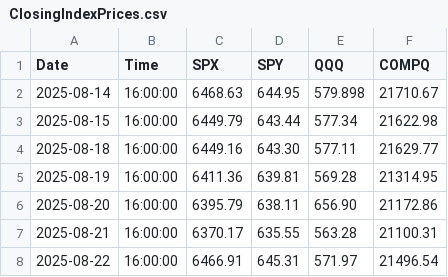
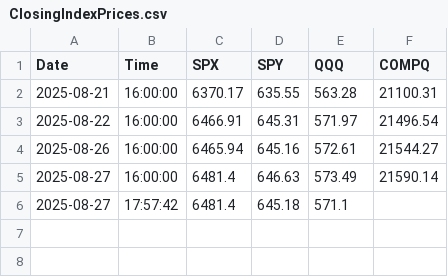
Before and after one commit to brettr2/QF-data, a CSV file: ClosingIndexPrices.csv, drawn as a sheet.

Commit message:
Update daily index closing prices - 2025-08-27 17:57:42

```diff
--- a/ClosingIndexPrices.csv
+++ b/ClosingIndexPrices.csv
@@ -1,8 +1,6 @@
 Date,Time,SPX,SPY,QQQ,COMPQ
-2025-08-14,16:00:00,6468.63,644.95,579.898,21710.67
-2025-08-15,16:00:00,6449.79,643.44,577.34,21622.98
-2025-08-18,16:00:00,6449.16,643.30,577.11,21629.77
-2025-08-19,16:00:00,6411.36,639.81,569.28,21314.95
-2025-08-20,16:00:00,6395.79,638.11,656.90,21172.86
 2025-08-21,16:00:00,6370.17,635.55,563.28,21100.31
 2025-08-22,16:00:00,6466.91,645.31,571.97,21496.54
+2025-08-26,16:00:00,6465.94,645.16,572.61,21544.27
+2025-08-27,16:00:00,6481.4,646.63,573.49,21590.14
+2025-08-27,17:57:42,6481.4,645.18,571.1,
```
